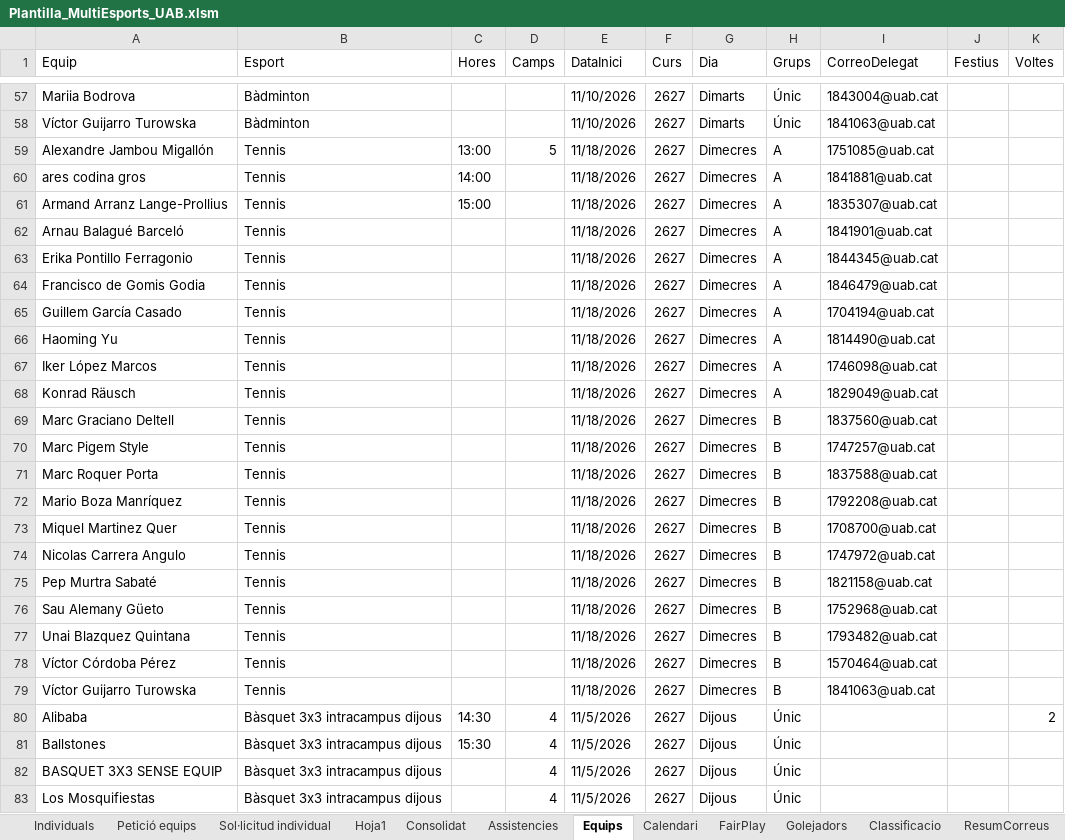
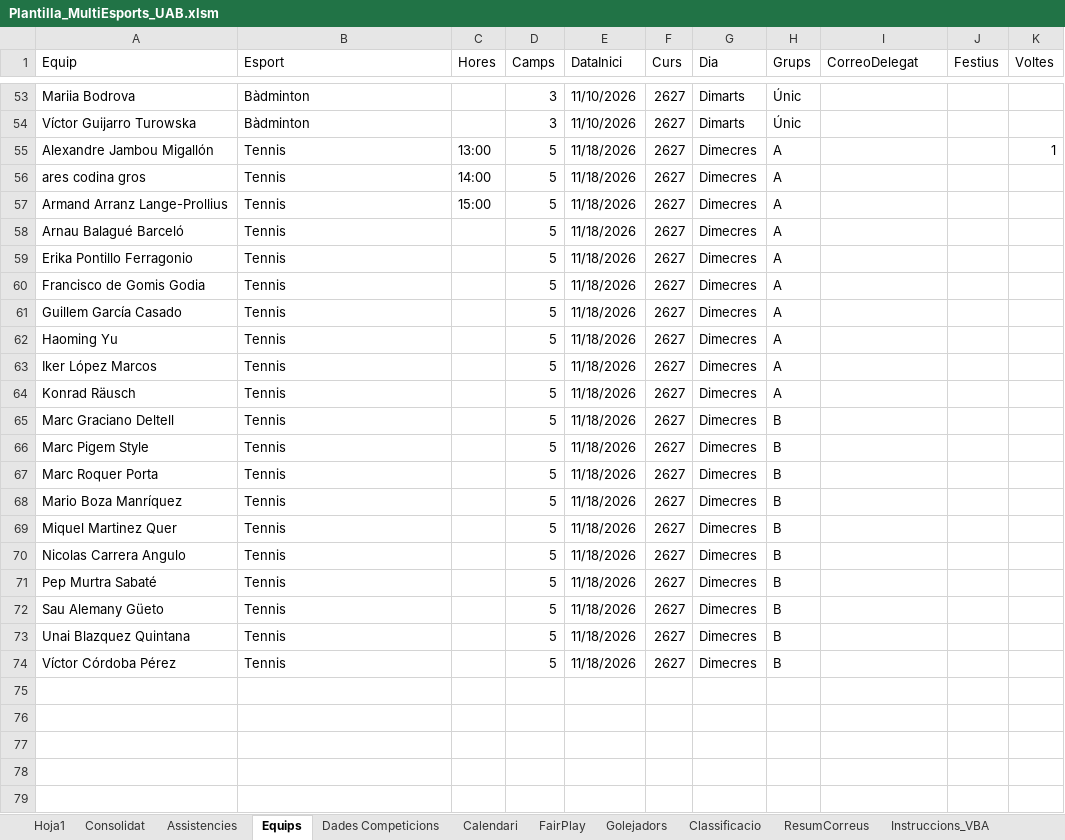
Before and after one commit to carlessisop-bot/multiesports-uab, an Excel workbook: Plantilla_MultiEsports_UAB.xlsm, sheet Equips, drawn as a sheet; only a part is shown, gaps mark what is left out; values as stored, in another font and other column widths than the file's, no cell formats; removed rows and columns are numbered as before the commit, all else as after; the diff covers the shown part only; the diff names each change by its address in the sheet, - before the commit and + after, or states it on an @@ line.

```diff
--- a/Plantilla_MultiEsports_UAB.xlsm (sheet Equips)
+++ b/Plantilla_MultiEsports_UAB.xlsm (sheet Equips)
-sheet tab: Individuals
-sheet tab: Petició equips
-sheet tab: Sol·licitud individual
+sheet tab: Dades Competicions
-D53:D54 (Camps): (empty)
+D53:D54 (Camps): 3
-I53 (CorreoDelegat): 1843004@uab.cat
+I53 (CorreoDelegat): (empty)
-I54 (CorreoDelegat): 1841063@uab.cat
+I54 (CorreoDelegat): (empty)
-I55 (CorreoDelegat): 1751085@uab.cat
+I55 (CorreoDelegat): (empty)
-K55 (Voltes): (empty)
+K55 (Voltes): 1
-D56:D74 (Camps): (empty)
+D56:D74 (Camps): 5
-I56 (CorreoDelegat): 1841881@uab.cat
+I56 (CorreoDelegat): (empty)
-I57 (CorreoDelegat): 1835307@uab.cat
+I57 (CorreoDelegat): (empty)
-I58 (CorreoDelegat): 1841901@uab.cat
+I58 (CorreoDelegat): (empty)
-I59 (CorreoDelegat): 1844345@uab.cat
+I59 (CorreoDelegat): (empty)
-I60 (CorreoDelegat): 1846479@uab.cat
+I60 (CorreoDelegat): (empty)
-I61 (CorreoDelegat): 1704194@uab.cat
+I61 (CorreoDelegat): (empty)
-I62 (CorreoDelegat): 1814490@uab.cat
+I62 (CorreoDelegat): (empty)
-I63 (CorreoDelegat): 1746098@uab.cat
+I63 (CorreoDelegat): (empty)
-I64 (CorreoDelegat): 1829049@uab.cat
+I64 (CorreoDelegat): (empty)
-I65 (CorreoDelegat): 1837560@uab.cat
+I65 (CorreoDelegat): (empty)
-I66 (CorreoDelegat): 1747257@uab.cat
+I66 (CorreoDelegat): (empty)
-I67 (CorreoDelegat): 1837588@uab.cat
+I67 (CorreoDelegat): (empty)
-I68 (CorreoDelegat): 1792208@uab.cat
+I68 (CorreoDelegat): (empty)
-I69 (CorreoDelegat): 1708700@uab.cat
+I69 (CorreoDelegat): (empty)
-I70 (CorreoDelegat): 1747972@uab.cat
+I70 (CorreoDelegat): (empty)
-I71 (CorreoDelegat): 1821158@uab.cat
+I71 (CorreoDelegat): (empty)
-I72 (CorreoDelegat): 1752968@uab.cat
+I72 (CorreoDelegat): (empty)
-I73 (CorreoDelegat): 1793482@uab.cat
+I73 (CorreoDelegat): (empty)
-I74 (CorreoDelegat): 1570464@uab.cat
+I74 (CorreoDelegat): (empty)
-row 79: Víctor Guijarro Turowska | Tennis |  |  | 11/18/2026 | 2627 | Dimecres | B | 1841063@uab.cat
-row 80: Alibaba | Bàsquet 3x3 intracampus dijous | 14:30 | 4 | 11/5/2026 | 2627 | Dijous | Únic |  |  | 2
-row 81: Ballstones | Bàsquet 3x3 intracampus dijous | 15:30 | 4 | 11/5/2026 | 2627 | Dijous | Únic
-row 82: BASQUET 3X3 SENSE EQUIP | Bàsquet 3x3 intracampus dijous |  | 4 | 11/5/2026 | 2627 | Dijous | Únic
-row 83: Los Mosquifiestas | Bàsquet 3x3 intracampus dijous |  | 4 | 11/5/2026 | 2627 | Dijous | Únic
```
Also changed, not shown: 3 added rows, 9 removed rows and 93 edited cells elsewhere in this sheet, sheet Consolidat, sheet Calendari, sheet Hoja1, sheet Assistencies, sheet Golejadors, sheet FairPlay, cell formats, formulas that keep their value, hidden cells, 1 other file.
